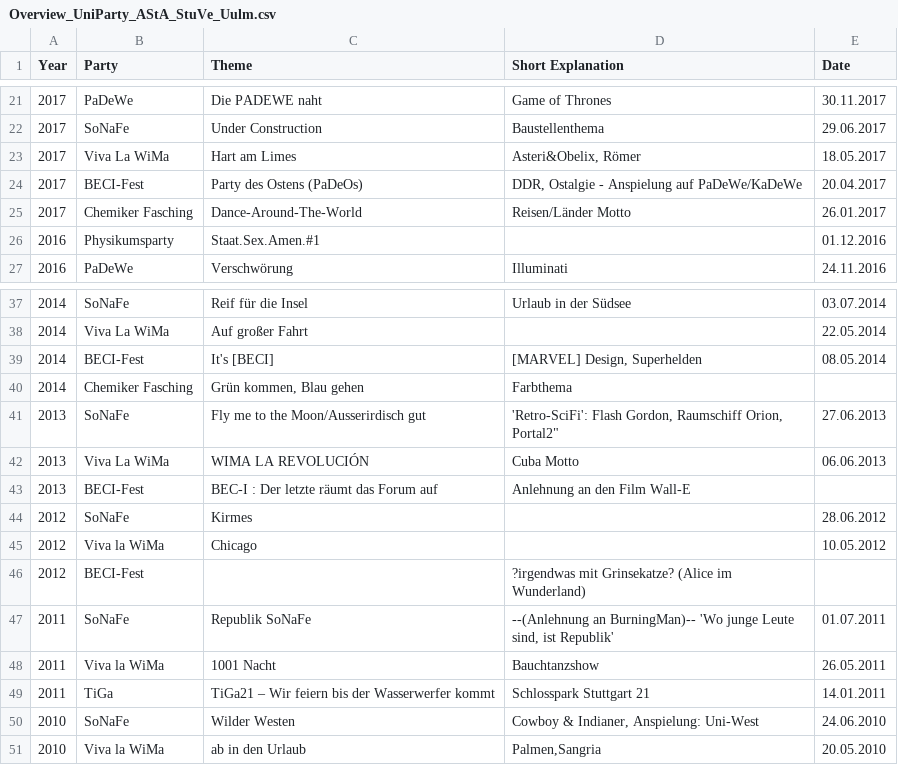
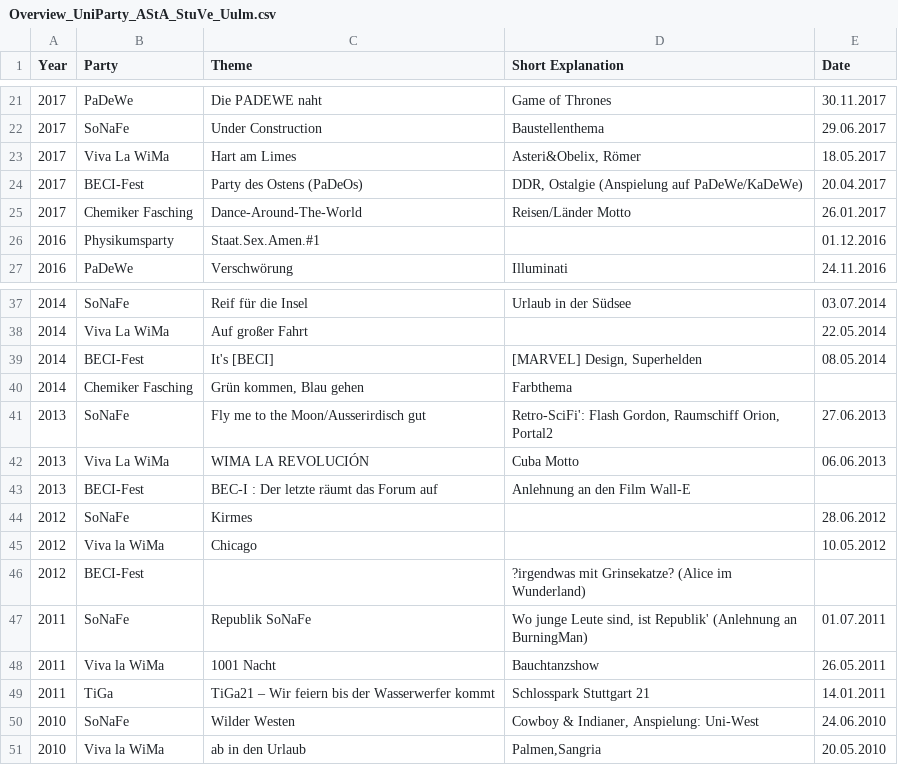
Before and after one commit to uspdr/UniPartyNames_Uulm, a CSV file: Overview_UniParty_AStA_StuVe_Uulm.csv, drawn as a sheet; only a part is shown, gaps mark what is left out; the diff names each change by its address in the sheet, - before the commit and + after, or states it on an @@ line.

Commit message:
Update Overview_UniParty_AStA_StuVe_Uulm.csv

```diff
--- a/Overview_UniParty_AStA_StuVe_Uulm.csv
+++ b/Overview_UniParty_AStA_StuVe_Uulm.csv
-D24 (Short Explanation): DDR, Ostalgie - Anspielung auf PaDeWe/KaDeWe
+D24 (Short Explanation): DDR, Ostalgie (Anspielung auf PaDeWe/KaDeWe)
-D41 (Short Explanation): 'Retro-SciFi': Flash Gordon, Raumschiff Orion, Portal2"
+D41 (Short Explanation): Retro-SciFi': Flash Gordon, Raumschiff Orion, Portal2
-D47 (Short Explanation): --(Anlehnung an BurningMan)-- 'Wo junge Leute sind, ist Republik'
+D47 (Short Explanation): Wo junge Leute sind, ist Republik' (Anlehnung an BurningMan)
```
